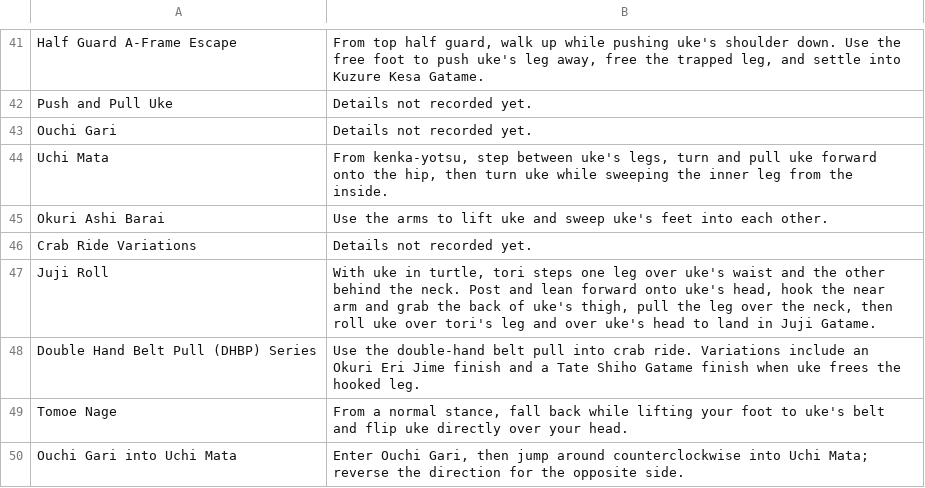
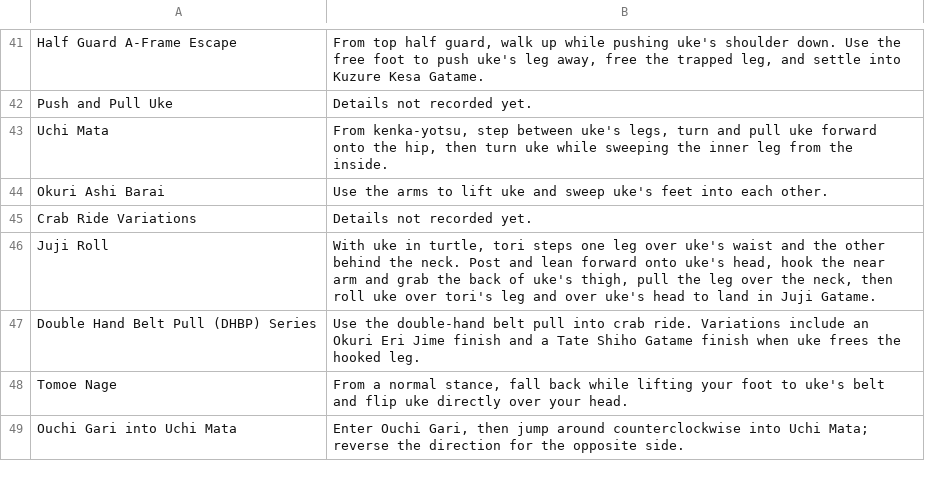
Before and after one commit to grayboywilliams/judo-flashcards, a CSV file: study/sankyu/technique.csv, drawn as a sheet; only a part is shown, gaps mark what is left out; the diff names each change by its address in the sheet, - before the commit and + after, or states it on an @@ line.

```diff
--- a/study/sankyu/technique.csv
+++ b/study/sankyu/technique.csv
-row 43: Ouchi Gari | Details not recorded yet.
```
Also changed, not shown: 1 other file.
